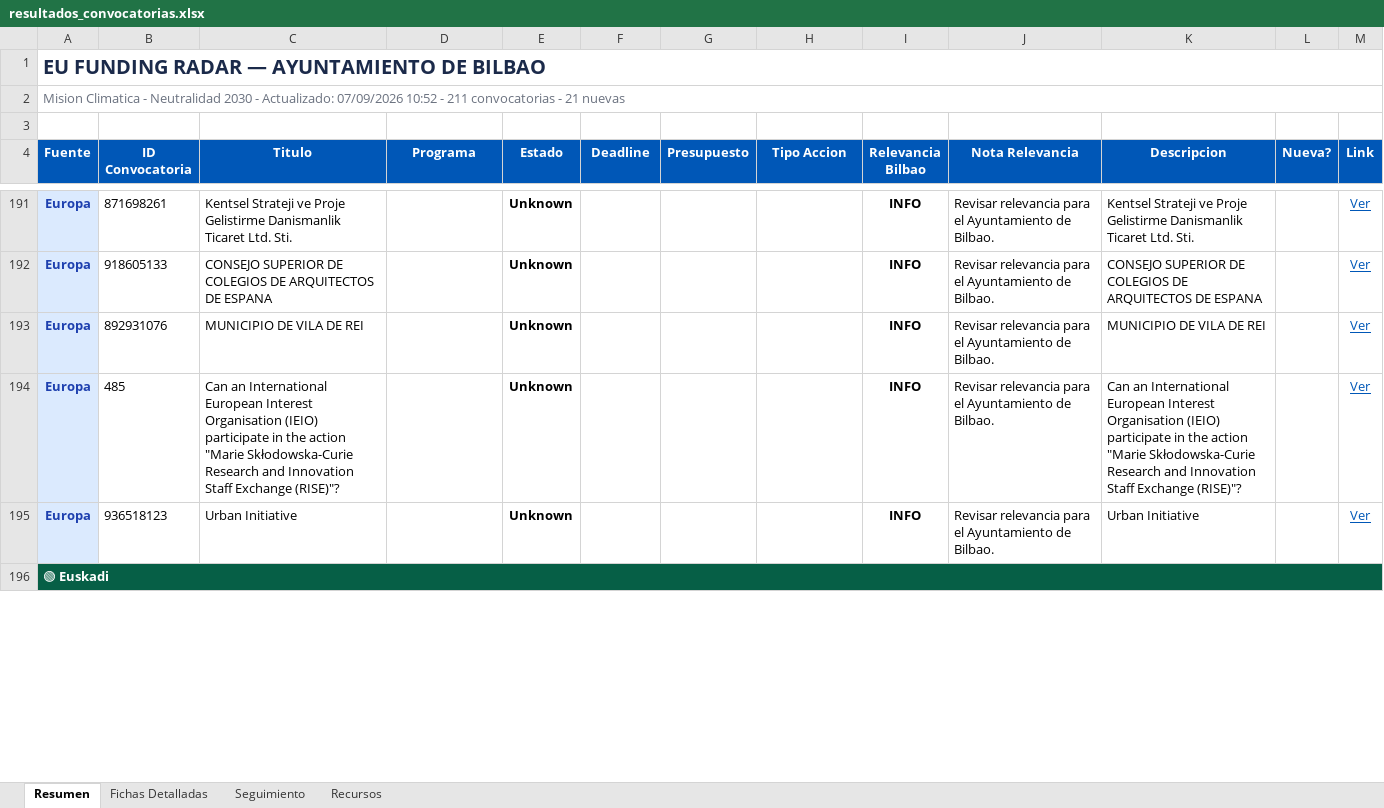
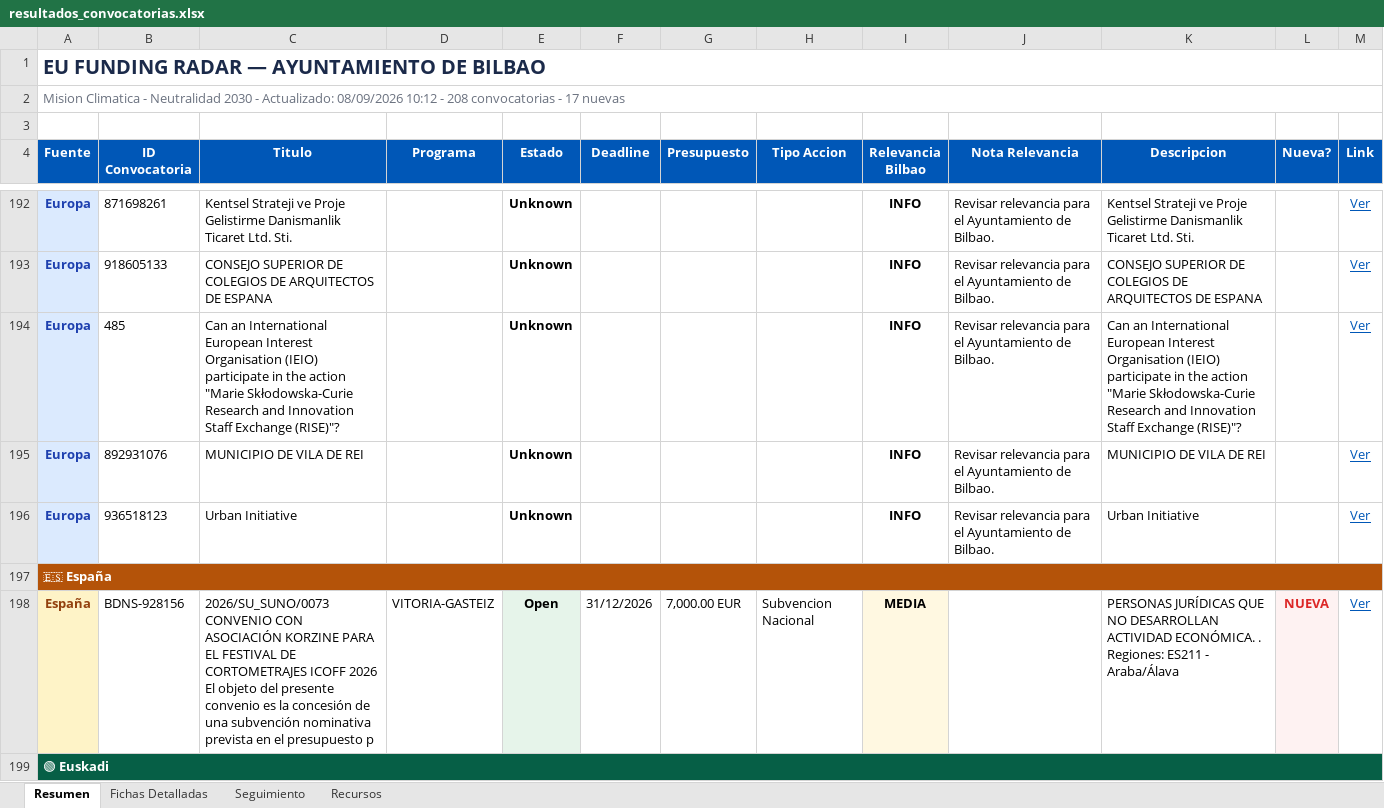
Before and after one commit to haguirre-lab/eu-funding-radar, an Excel workbook: docs/resultados_convocatorias.xlsx, sheet Resumen, drawn as a sheet; only a part is shown, gaps mark what is left out; values as stored, in another font and other column widths than the file's, no borders; the diff covers the shown part only; the diff names each change by its address in the sheet, - before the commit and + after, or states it on an @@ line.

```diff
--- a/docs/resultados_convocatorias.xlsx (sheet Resumen)
+++ b/docs/resultados_convocatorias.xlsx (sheet Resumen)
-A2 (Fuente): …- Actualizado: 07/09/2026 10:52 - 211 convocatorias - 21 nuevas
+A2 (Fuente): …- Actualizado: 08/09/2026 10:12 - 208 convocatorias - 17 nuevas
+row 197: 🇪🇸 España
+row 198: España | BDNS-928156 | 2026/SU_SUNO/0073 CONVENIO CON ASOCIACIÓN KORZINE PARA EL FESTIVAL DE CORTOMETRAJES ICOFF 2026 El objeto del presente convenio es la concesión de una subvención nominativa prevista en el presupuesto p | VITORIA-GASTEIZ | Open | 31/12/2026 | 7,000.00 EUR | Subvencion Nacional | MEDIA |  | PERSONAS JURÍDICAS QUE NO DESARROLLAN ACTIVIDAD ECONÓMICA. . Regiones: ES211 - Araba/Álava | NUEVA | Ver
```
Also changed, not shown: 1 added row, 5 removed rows, 34 edited cells and cell formats elsewhere in this sheet, sheet Fichas Detalladas, sheet Seguimiento, 3 other files.
